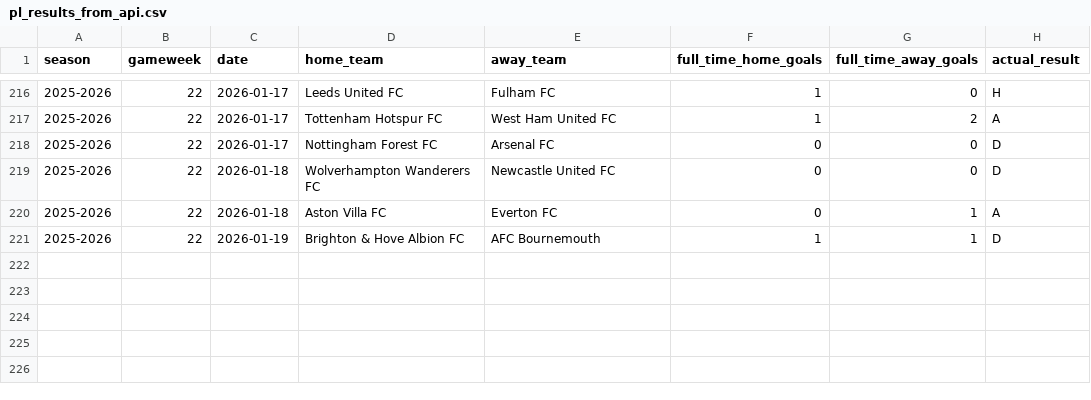
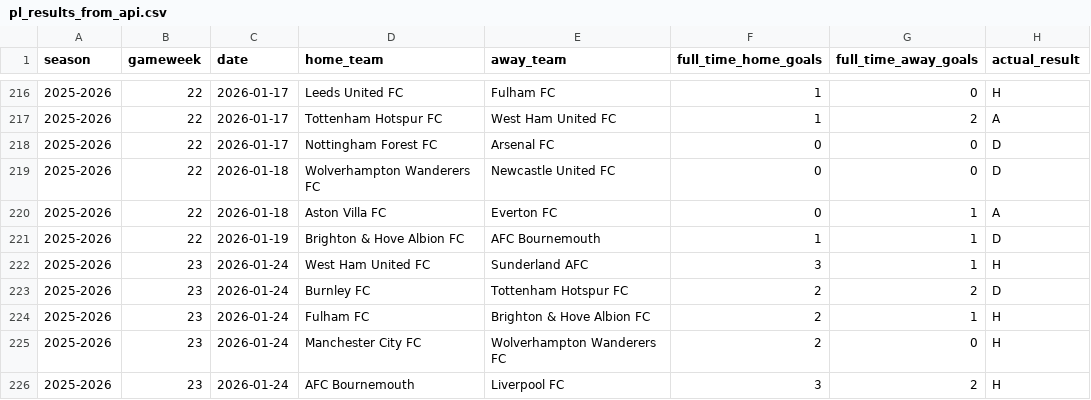
Before and after one commit to SugarAung/premier-league-predictor, a CSV file: data/live/pl_results_from_api.csv, drawn as a sheet; only a part is shown, gaps mark what is left out; the diff names each change by its address in the sheet, - before the commit and + after, or states it on an @@ line.

```diff
--- a/data/live/pl_results_from_api.csv
+++ b/data/live/pl_results_from_api.csv
+row 222: 2025-2026 | 23 | 2026-01-24 | West Ham United FC | Sunderland AFC | 3 | 1 | H
+row 223: 2025-2026 | 23 | 2026-01-24 | Burnley FC | Tottenham Hotspur FC | 2 | 2 | D
+row 224: 2025-2026 | 23 | 2026-01-24 | Fulham FC | Brighton & Hove Albion FC | 2 | 1 | H
+row 225: 2025-2026 | 23 | 2026-01-24 | Manchester City FC | Wolverhampton Wanderers FC | 2 | 0 | H
+row 226: 2025-2026 | 23 | 2026-01-24 | AFC Bournemouth | Liverpool FC | 3 | 2 | H
```
Also changed, not shown: data/live/live_predictions_history.csv, data/live/pl_fixtures_from_api.csv.
